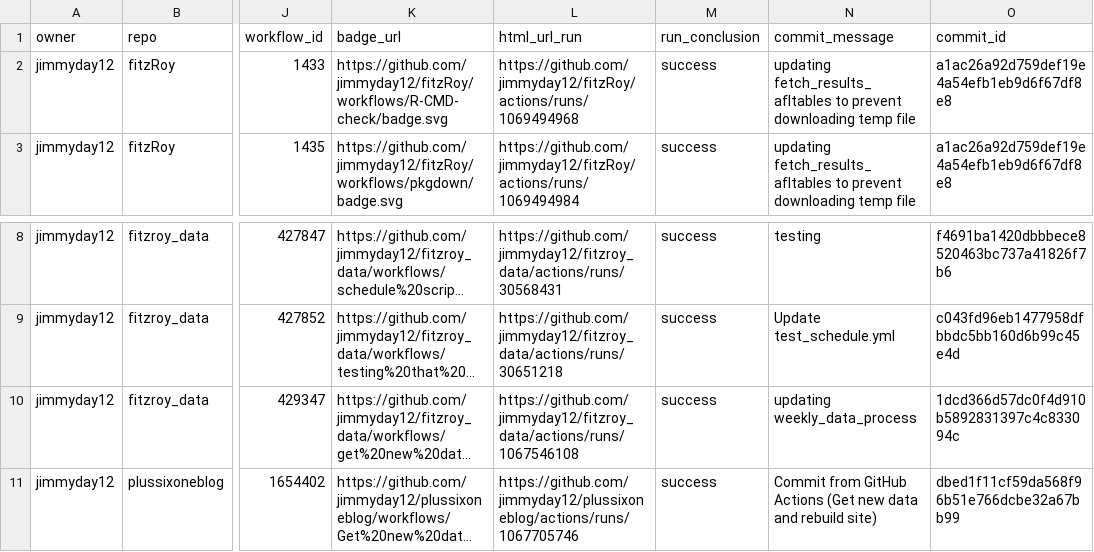
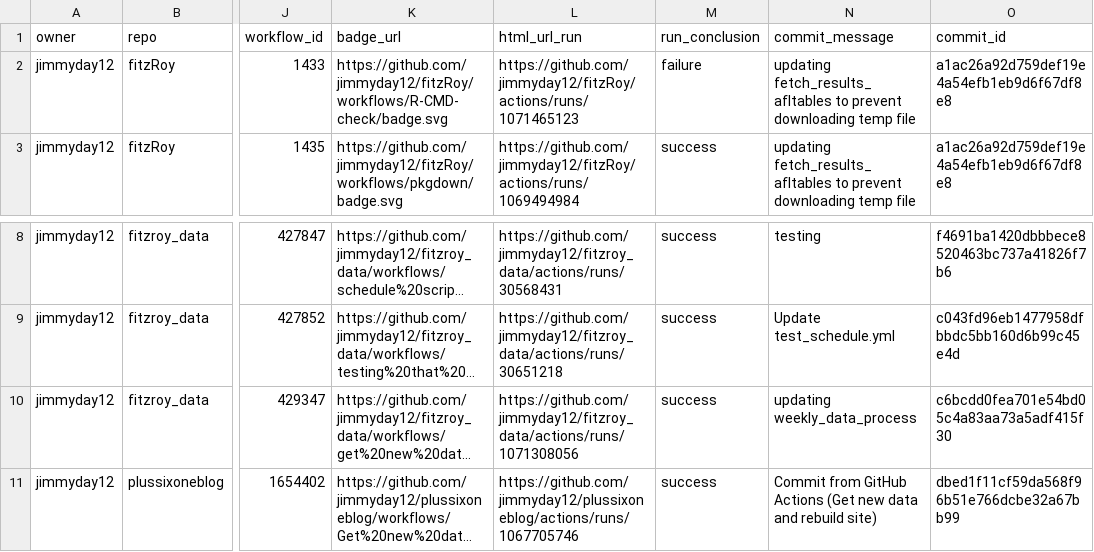
Before and after one commit to jimmyday12/status, a CSV file: repos.csv, drawn as a sheet; only a part is shown, gaps mark what is left out; long unchanged cells end in …; the diff names each change by its address in the sheet, - before the commit and + after, or states it on an @@ line.

```diff
--- a/repos.csv
+++ b/repos.csv
-L2 (html_url_run): https://github.com/jimmyday12/fitzRoy/actions/runs/1069494968
+L2 (html_url_run): https://github.com/jimmyday12/fitzRoy/actions/runs/1071465123
-M2 (run_conclusion): success
+M2 (run_conclusion): failure
-L10 (html_url_run): https://github.com/jimmyday12/fitzroy_data/actions/runs/1067546108
+L10 (html_url_run): https://github.com/jimmyday12/fitzroy_data/actions/runs/1071308056
-O10 (commit_id): 1dcd366d57dc0f4d910b5892831397c4c833094c
+O10 (commit_id): c6bcdd0fea701e54bd05c4a83aa73a5adf415f30
```
Also changed, not shown: 1 other file.
